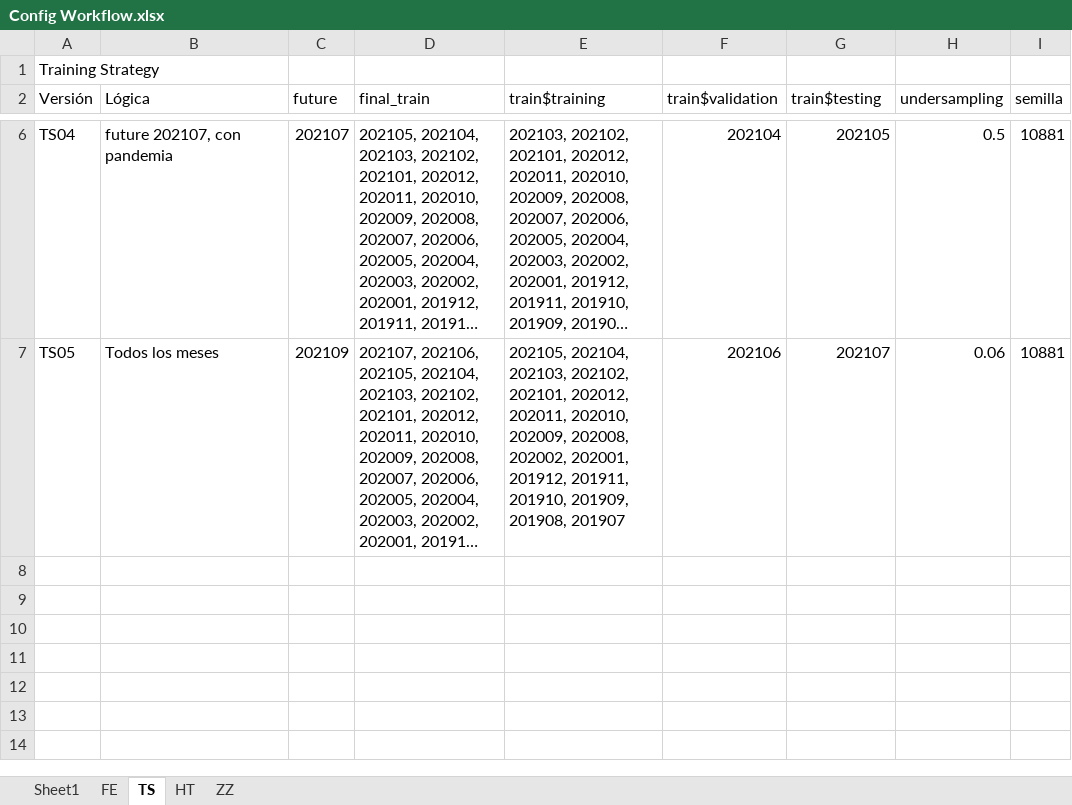
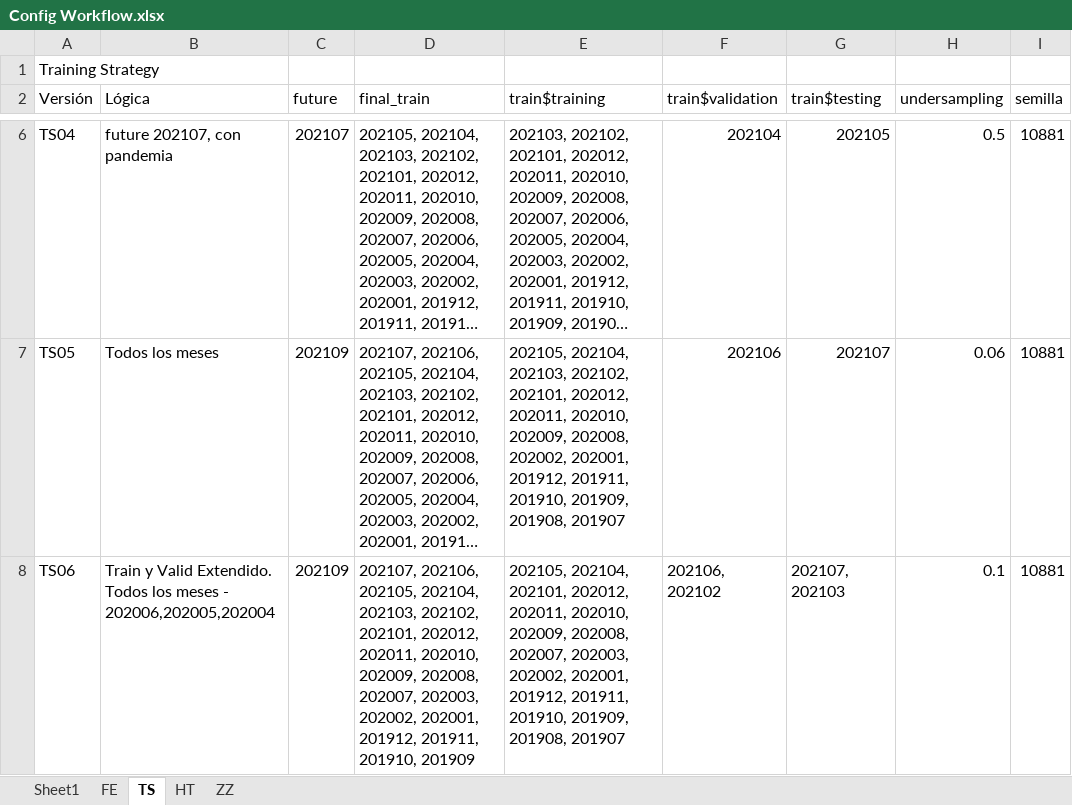
Before and after one commit to gchiavaedu/dm2023a, an Excel workbook: src/workflow-colab/Editados/Apuestas/Config Workflow.xlsx, sheet TS, drawn as a sheet; only a part is shown, gaps mark what is left out; long unchanged cells end in …; values as stored, in another font and other column widths than the file's, no borders; table styles not drawn; the diff names each change by its address in the sheet, - before the commit and + after, or states it on an @@ line.

```diff
--- a/src/workflow-colab/Editados/Apuestas/Config Workflow.xlsx (sheet TS)
+++ b/src/workflow-colab/Editados/Apuestas/Config Workflow.xlsx (sheet TS)
+row 8: TS06 | Train y Valid Extendido. Todos los meses - 202006,202005,202004 | 202109 | 202107, 202106, 202105, 202104, 202103, 202102, 202101, 202012, 202011, 202010, 202009, 202008, 202007, 202003, 202002, 202001, 201912, 201911, 201910, 201909 | 202105, 202104, 202101, 202012, 202011, 202010, 202009, 202008, 202007, 202003, 202002, 202001, 201912, 201911, 201910, 201909, 201908, 201907 | 202106, 202102 | 202107, 202103 | 0.1 | 10881
```
Also changed, not shown: sheet FE, sheet Sheet1, 4 other files.
